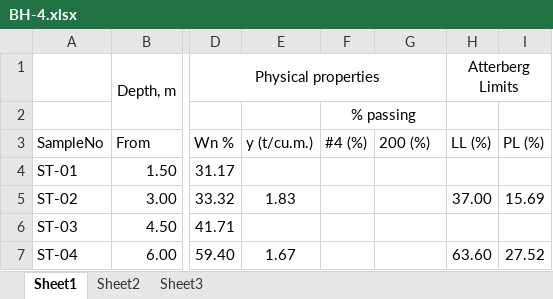
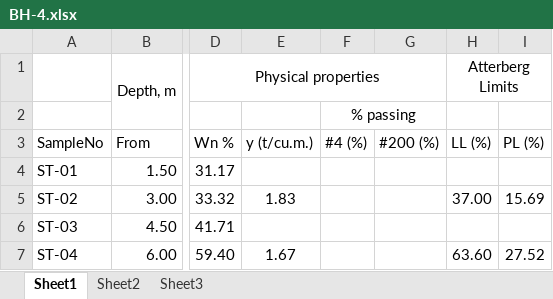
Before and after one commit to sanan2005/job-train, an Excel workbook: BH-4.xlsx, sheet Sheet1, drawn as a sheet; only a part is shown, gaps mark what is left out; values as stored, in another font and other column widths than the file's, no borders; the diff names each change by its address in the sheet, - before the commit and + after, or states it on an @@ line.

Commit message:
Add files via upload

```diff
--- a/BH-4.xlsx (sheet Sheet1)
+++ b/BH-4.xlsx (sheet Sheet1)
-G3: 200 (%)
+G3: #200 (%)
```
